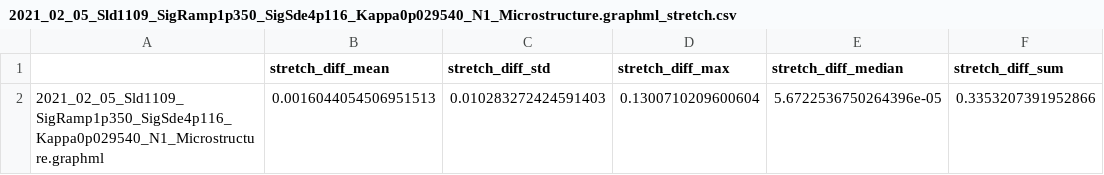
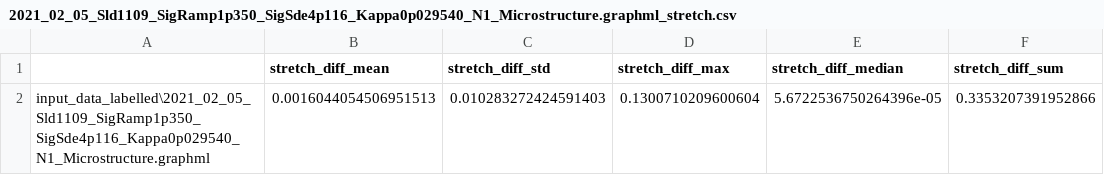
Before and after one commit to pwelke/random-nonwoven-fibers, a CSV file: features/input_data_labelled/2021_02_05_Sld1109_SigRamp1p350_SigSde4p116_Kappa0p029540_N1_Microstructure.graphml_stretch.csv, drawn as a sheet; only a part is shown; the diff names each change by its address in the sheet, - before the commit and + after, or states it on an @@ line.

```diff
--- a/features/input_data_labelled/2021_02_05_Sld1109_SigRamp1p350_SigSde4p116_Kappa0p029540_N1_Microstructure.graphml_stretch.csv
+++ b/features/input_data_labelled/2021_02_05_Sld1109_SigRamp1p350_SigSde4p116_Kappa0p029540_N1_Microstructure.graphml_stretch.csv
-A2: 2021_02_05_Sld1109_SigRamp1p350_SigSde4p116_Kappa0p029540_N1_Microstructure.graphml
+A2: input_data_labelled\2021_02_05_Sld1109_SigRamp1p350_SigSde4p116_Kappa0p029540_N1_Microstructure.graphml
```
Also changed, not shown: 9 other files.
